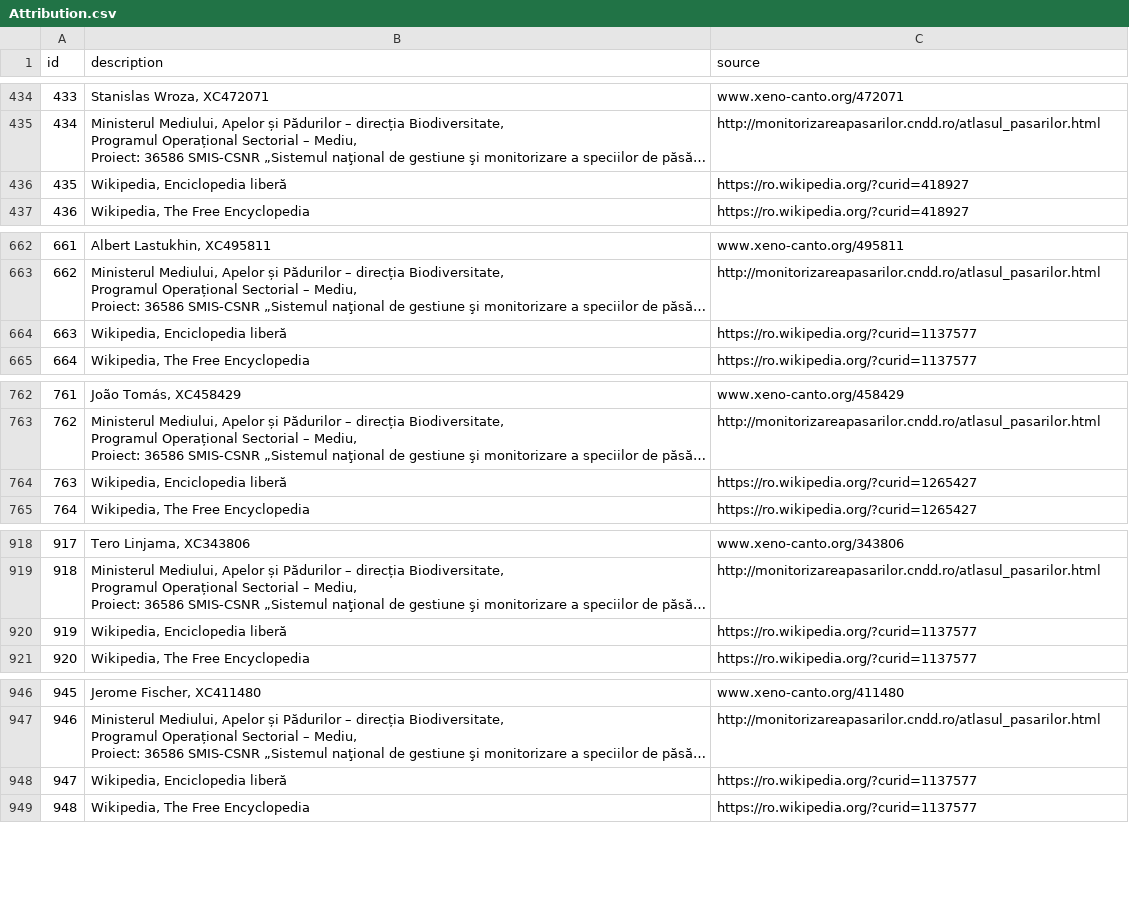
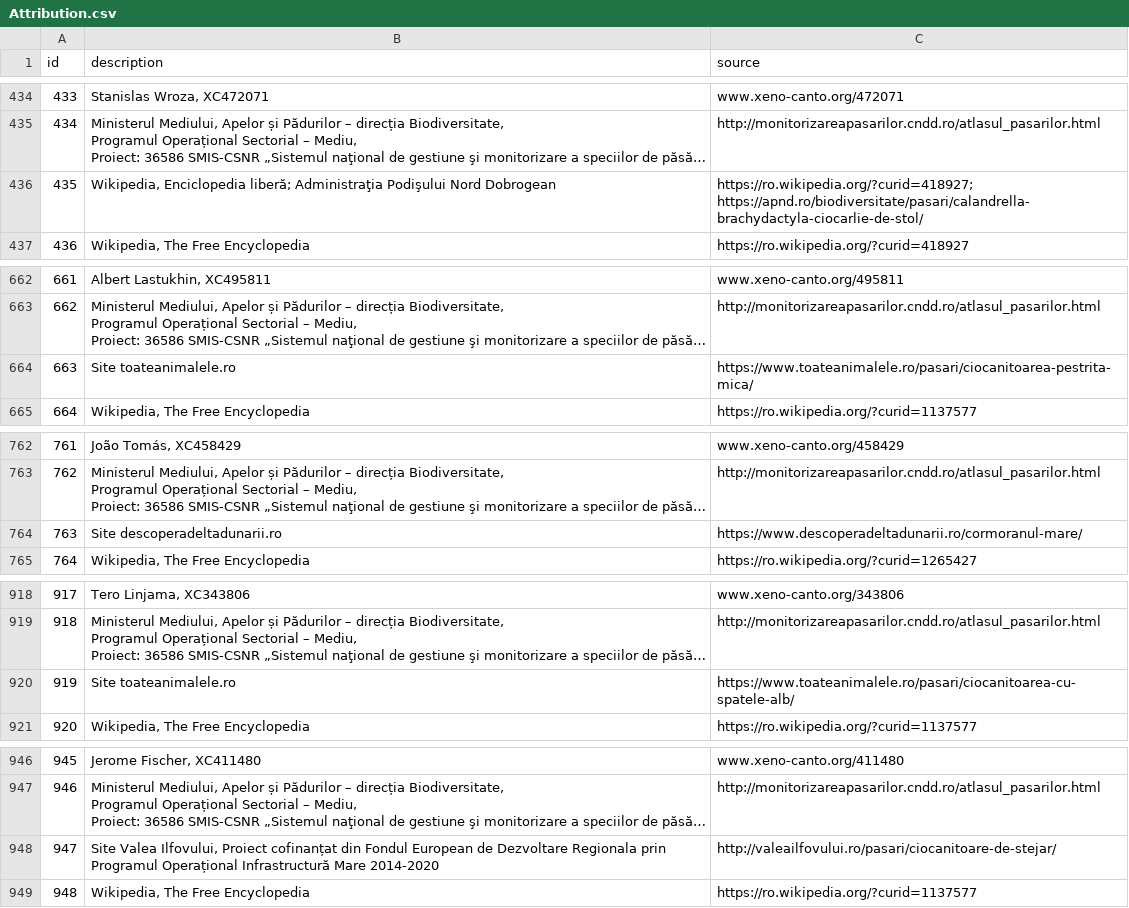
Before and after one commit to aleris/cipcirip, a CSV file: androidapp/app/src/main/assets/data/1/Attribution.csv, drawn as a sheet; only a part is shown, gaps mark what is left out; long unchanged cells end in …; the diff covers the shown part only; the diff names each change by its address in the sheet, - before the commit and + after, or states it on an @@ line.

Commit message:
updated descriptions

```diff
--- a/androidapp/app/src/main/assets/data/1/Attribution.csv
+++ b/androidapp/app/src/main/assets/data/1/Attribution.csv
-B436 (description): Wikipedia, Enciclopedia liberă
+B436 (description): Wikipedia, Enciclopedia liberă; Administraţia Podişului Nord Dobrogean
-C436 (source): https://ro.wikipedia.org/?curid=418927
+C436 (source): https://ro.wikipedia.org/?curid=418927; https://apnd.ro/biodiversitate/pasari/calandrella-brachydactyla-ciocarlie-de-stol/
-B664 (description): Wikipedia, Enciclopedia liberă
+B664 (description): Site toateanimalele.ro
-C664 (source): https://ro.wikipedia.org/?curid=1137577
+C664 (source): https://www.toateanimalele.ro/pasari/ciocanitoarea-pestrita-mica/
-B764 (description): Wikipedia, Enciclopedia liberă
+B764 (description): Site descoperadeltadunarii.ro
-C764 (source): https://ro.wikipedia.org/?curid=1265427
+C764 (source): https://www.descoperadeltadunarii.ro/cormoranul-mare/
-B920 (description): Wikipedia, Enciclopedia liberă
+B920 (description): Site toateanimalele.ro
-C920 (source): https://ro.wikipedia.org/?curid=1137577
+C920 (source): https://www.toateanimalele.ro/pasari/ciocanitoarea-cu-spatele-alb/
-B948 (description): Wikipedia, Enciclopedia liberă
+B948 (description): Site Valea Ilfovului, Proiect cofinanțat din Fondul European de Dezvoltare Regionala prin Programul Operațional Infrastructură Mare 2014-2020
-C948 (source): https://ro.wikipedia.org/?curid=1137577
+C948 (source): http://valeailfovului.ro/pasari/ciocanitoare-de-stejar/
```
Also changed, not shown: 14 edited cells elsewhere in this file, 5 other files.
